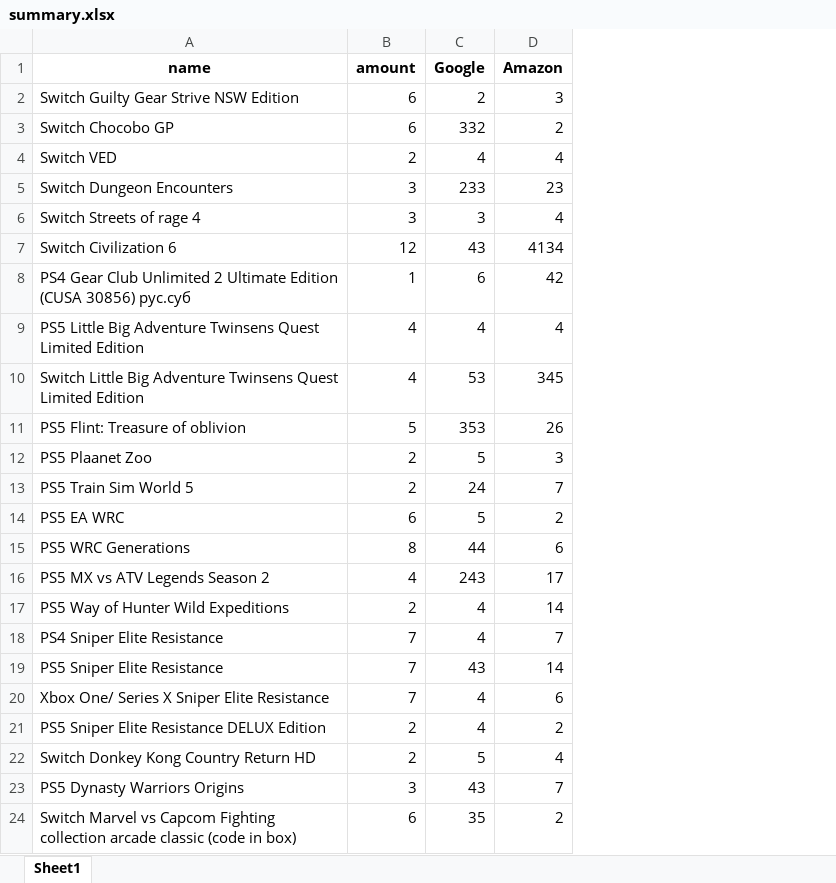
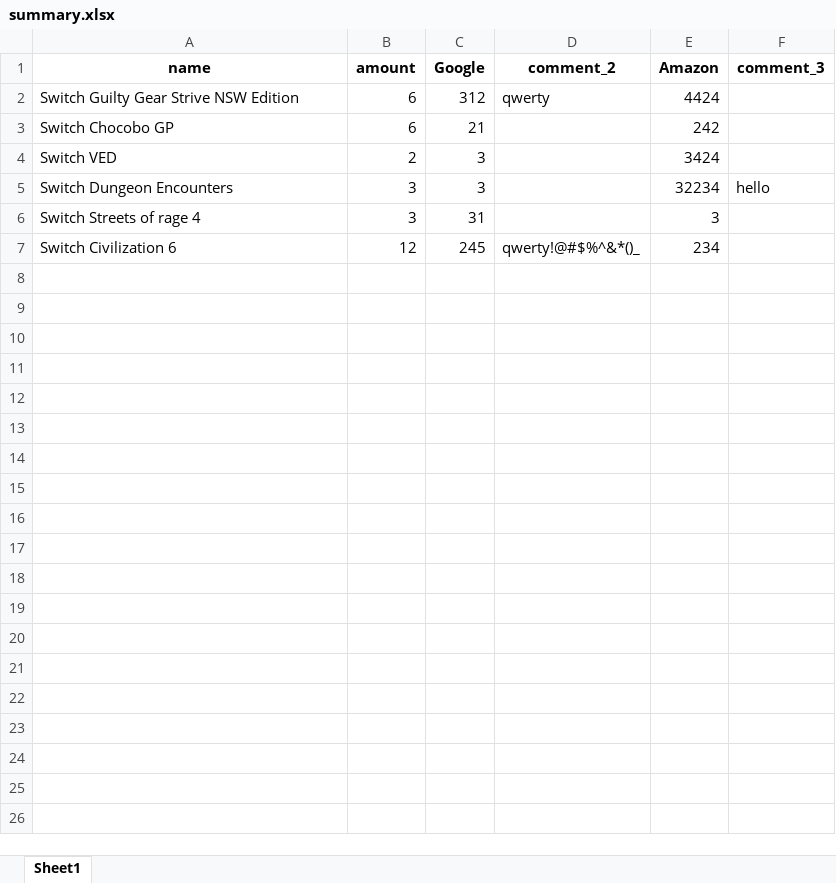
Before and after one commit to Pentatonix0/Game-maniac-2.0, an Excel workbook: backend/summary.xlsx, sheet Sheet1, drawn as a sheet; values as stored, in another font and other column widths than the file's, no borders; removed rows and columns are numbered as before the commit, all else as after; the diff names each change by its address in the sheet, - before the commit and + after, or states it on an @@ line.

```diff
--- a/backend/summary.xlsx (sheet Sheet1)
+++ b/backend/summary.xlsx (sheet Sheet1)
+column D (comment_2), rows 2-7: qwerty |  |  |  |  | qwerty!@#$%^&*()_
+column F (comment_3), row 5: hello
-C2 (Google): 2
+C2 (Google): 312
-E2 (Amazon): 3
+E2 (Amazon): 4424
-C3 (Google): 332
+C3 (Google): 21
-E3 (Amazon): 2
+E3 (Amazon): 242
-C4 (Google): 4
+C4 (Google): 3
-E4 (Amazon): 4
+E4 (Amazon): 3424
-C5 (Google): 233
+C5 (Google): 3
-E5 (Amazon): 23
+E5 (Amazon): 32234
-C6 (Google): 3
+C6 (Google): 31
-E6 (Amazon): 4
+E6 (Amazon): 3
-C7 (Google): 43
+C7 (Google): 245
-E7 (Amazon): 4134
+E7 (Amazon): 234
-row 8: PS4 Gear Club Unlimited 2 Ultimate Edition (CUSA 30856) рус.суб | 1 | 6 | 42
-row 9: PS5 Little Big Adventure Twinsens Quest Limited Edition | 4 | 4 | 4
-row 10: Switch Little Big Adventure Twinsens Quest Limited Edition | 4 | 53 | 345
-row 11: PS5 Flint: Treasure of oblivion | 5 | 353 | 26
-row 12: PS5 Plaanet Zoo | 2 | 5 | 3
-row 13: PS5 Train Sim World 5 | 2 | 24 | 7
-row 14: PS5 EA WRC | 6 | 5 | 2
-row 15: PS5 WRC Generations | 8 | 44 | 6
-row 16: PS5 MX vs ATV Legends Season 2 | 4 | 243 | 17
-row 17: PS5 Way of Hunter Wild Expeditions | 2 | 4 | 14
-row 18: PS4 Sniper Elite Resistance | 7 | 4 | 7
-row 19: PS5 Sniper Elite Resistance | 7 | 43 | 14
-row 20: Xbox One/ Series X Sniper Elite Resistance | 7 | 4 | 6
-row 21: PS5 Sniper Elite Resistance DELUX Edition | 2 | 4 | 2
-row 22: Switch Donkey Kong Country Return HD | 2 | 5 | 4
-row 23: PS5 Dynasty Warriors Origins | 3 | 43 | 7
-row 24: Switch Marvel vs Capcom Fighting collection arcade classic (code in box) | 6 | 35 | 2
```
Also changed, not shown: 15 other files.
